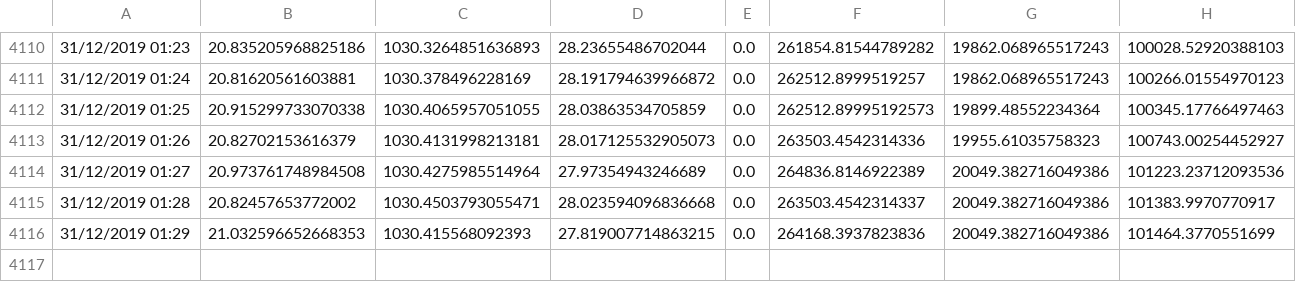
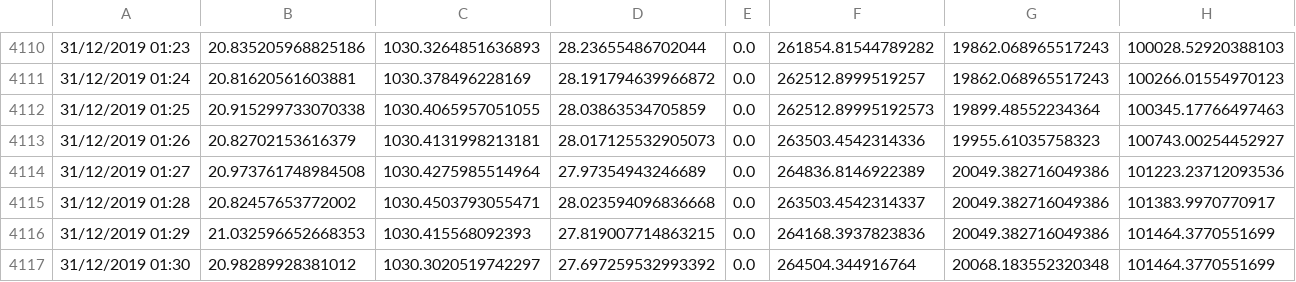
Before and after one commit to Jshepherd97/SIOT-SLEEP, a CSV file: data/allData.csv, drawn as a sheet; only a part is shown, gaps mark what is left out; the diff names each change by its address in the sheet, - before the commit and + after, or states it on an @@ line.

Commit message:
AUTO: Datapoint added

```diff
--- a/data/allData.csv
+++ b/data/allData.csv
+row 4117: 31/12/2019 01:30 | 20.98289928381012 | 1030.3020519742297 | 27.697259532993392 | 0.0 | 264504.344916764 | 20068.183552320348 | 101464.3770551699
```
